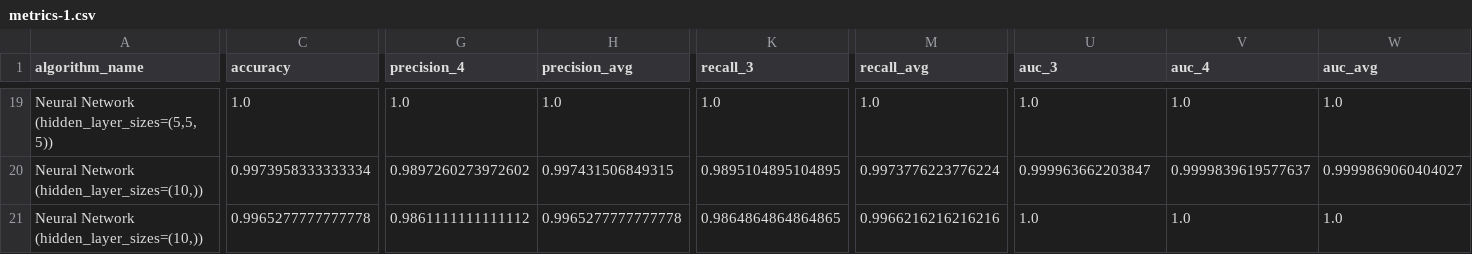
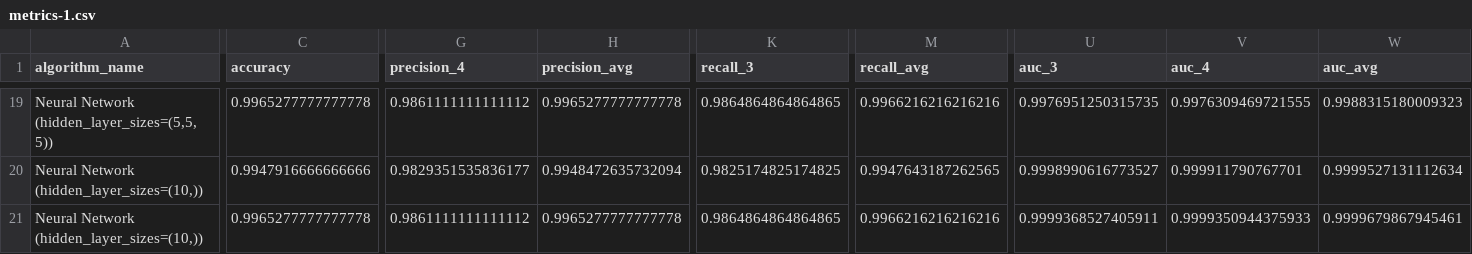
Before and after one commit to Nirraaav/DS203, a CSV file: Exercise-4/Metrics/metrics-1.csv, drawn as a sheet; only a part is shown, gaps mark what is left out; the diff covers the shown part only; the diff names each change by its address in the sheet, - before the commit and + after, or states it on an @@ line.

```diff
--- a/Exercise-4/Metrics/metrics-1.csv
+++ b/Exercise-4/Metrics/metrics-1.csv
-C19 (accuracy): 1.0
+C19 (accuracy): 0.9965277777777778
-G19 (precision_4): 1.0
+G19 (precision_4): 0.9861111111111112
-H19 (precision_avg): 1.0
+H19 (precision_avg): 0.9965277777777778
-K19 (recall_3): 1.0
+K19 (recall_3): 0.9864864864864865
-M19 (recall_avg): 1.0
+M19 (recall_avg): 0.9966216216216216
-U19 (auc_3): 1.0
+U19 (auc_3): 0.9976951250315735
-V19 (auc_4): 1.0
+V19 (auc_4): 0.9976309469721555
-W19 (auc_avg): 1.0
+W19 (auc_avg): 0.9988315180009323
-C20 (accuracy): 0.9973958333333334
+C20 (accuracy): 0.9947916666666666
-G20 (precision_4): 0.9897260273972602
+G20 (precision_4): 0.9829351535836177
-H20 (precision_avg): 0.997431506849315
+H20 (precision_avg): 0.9948472635732094
-K20 (recall_3): 0.9895104895104895
+K20 (recall_3): 0.9825174825174825
-M20 (recall_avg): 0.9973776223776224
+M20 (recall_avg): 0.9947643187262565
-U20 (auc_3): 0.999963662203847
+U20 (auc_3): 0.9998990616773527
-V20 (auc_4): 0.9999839619577637
+V20 (auc_4): 0.999911790767701
-W20 (auc_avg): 0.9999869060404027
+W20 (auc_avg): 0.9999527131112634
-U21 (auc_3): 1.0
+U21 (auc_3): 0.9999368527405911
-V21 (auc_4): 1.0
+V21 (auc_4): 0.9999350944375933
-W21 (auc_avg): 1.0
+W21 (auc_avg): 0.9999679867945461
```
Also changed, not shown: 3 added rows, 3 removed rows and 34 edited cells elsewhere in this file, Exercise-4/Metrics/metrics-2.csv, Exercise-4/Metrics/metrics-3.csv, 43 other files.
